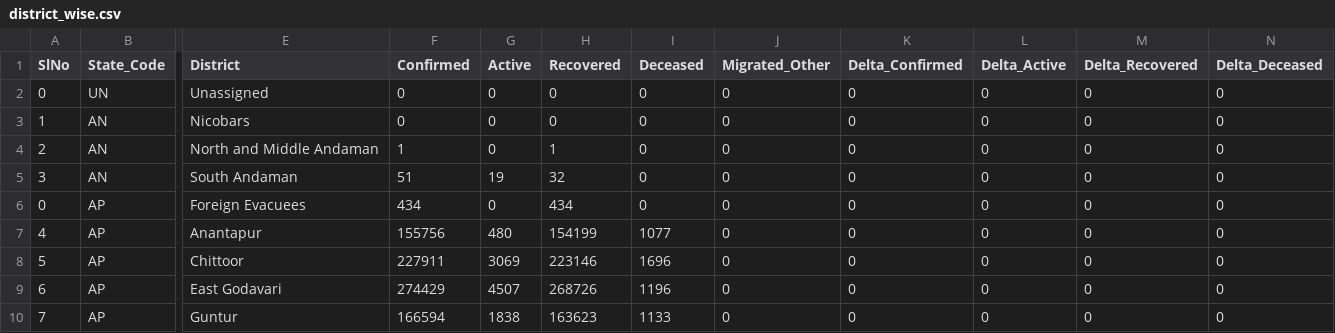
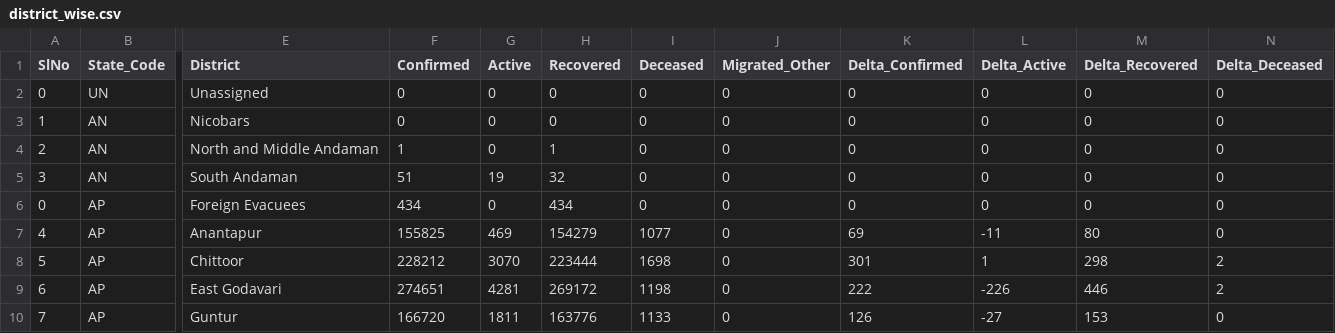
Before and after one commit to covid19india/api, a CSV file: csv/latest/district_wise.csv, drawn as a sheet; only a part is shown, gaps mark what is left out; the diff covers the shown part only; the diff names each change by its address in the sheet, - before the commit and + after, or states it on an @@ line.

Commit message:
data updated on - Thu Jul 22 13:16:21 UTC 2021

```diff
--- a/csv/latest/district_wise.csv
+++ b/csv/latest/district_wise.csv
-F7 (Confirmed): 155756
+F7 (Confirmed): 155825
-G7 (Active): 480
+G7 (Active): 469
-H7 (Recovered): 154199
+H7 (Recovered): 154279
-K7 (Delta_Confirmed): 0
+K7 (Delta_Confirmed): 69
-L7 (Delta_Active): 0
+L7 (Delta_Active): -11
-M7 (Delta_Recovered): 0
+M7 (Delta_Recovered): 80
-F8 (Confirmed): 227911
+F8 (Confirmed): 228212
-G8 (Active): 3069
+G8 (Active): 3070
-H8 (Recovered): 223146
+H8 (Recovered): 223444
-I8 (Deceased): 1696
+I8 (Deceased): 1698
-K8 (Delta_Confirmed): 0
+K8 (Delta_Confirmed): 301
-L8 (Delta_Active): 0
+L8 (Delta_Active): 1
-M8 (Delta_Recovered): 0
+M8 (Delta_Recovered): 298
-N8:N9 (Delta_Deceased): 0
+N8:N9 (Delta_Deceased): 2
-F9 (Confirmed): 274429
+F9 (Confirmed): 274651
-G9 (Active): 4507
+G9 (Active): 4281
-H9 (Recovered): 268726
+H9 (Recovered): 269172
-I9 (Deceased): 1196
+I9 (Deceased): 1198
-K9 (Delta_Confirmed): 0
+K9 (Delta_Confirmed): 222
-L9 (Delta_Active): 0
+L9 (Delta_Active): -226
-M9 (Delta_Recovered): 0
+M9 (Delta_Recovered): 446
-F10 (Confirmed): 166594
+F10 (Confirmed): 166720
-G10 (Active): 1838
+G10 (Active): 1811
-H10 (Recovered): 163623
+H10 (Recovered): 163776
-K10 (Delta_Confirmed): 0
+K10 (Delta_Confirmed): 126
-L10 (Delta_Active): 0
+L10 (Delta_Active): -27
-M10 (Delta_Recovered): 0
+M10 (Delta_Recovered): 153
```
Also changed, not shown: 62 edited cells elsewhere in this file, csv/latest/state_wise.csv, 2 other files.
